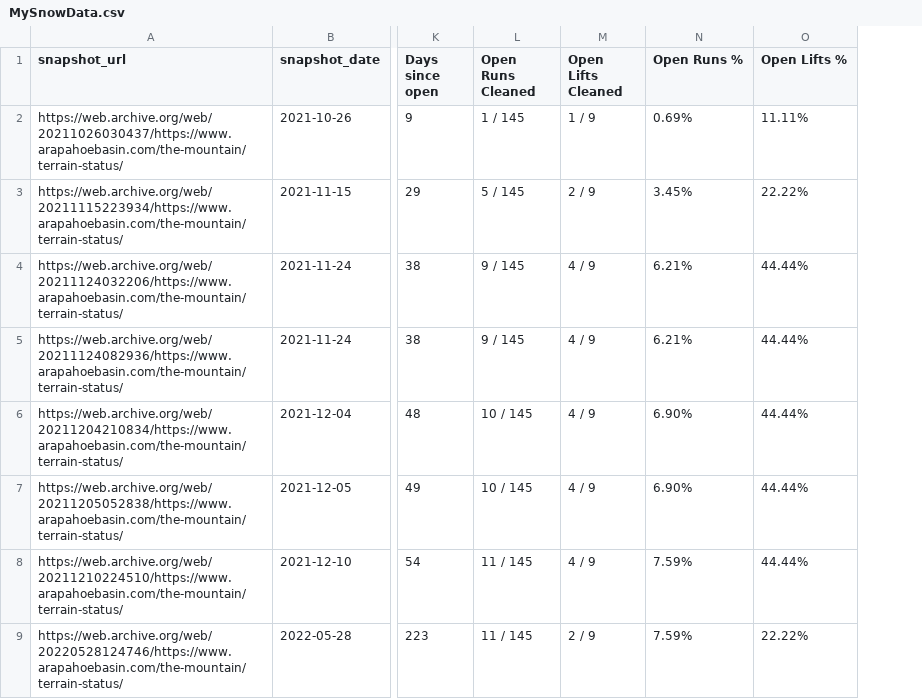
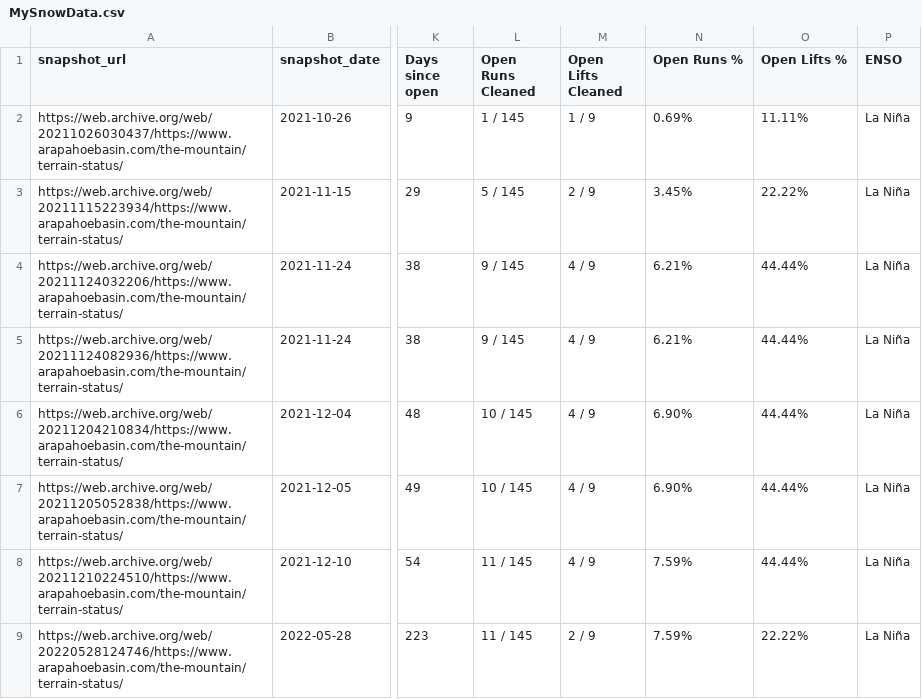
Before and after one commit to bschil7/snow-site, a CSV file: public/data/MySnowData.csv, drawn as a sheet; only a part is shown, gaps mark what is left out; the diff names each change by its address in the sheet, - before the commit and + after, or states it on an @@ line.

Commit message:
Update snow data

```diff
--- a/public/data/MySnowData.csv
+++ b/public/data/MySnowData.csv
+column P (ENSO), rows 2-9: all La Niña
```
